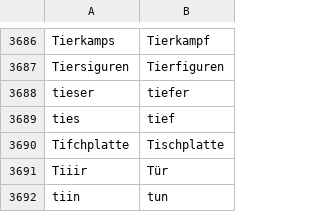
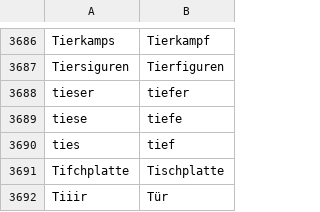
Before and after one commit to cradloff/ebooks, a CSV file: Harald Harst/rechtschreibung.csv, drawn as a sheet; only a part is shown, gaps mark what is left out; the shorter side is filled out with more unchanged rows.

```diff
--- a/Harald Harst/rechtschreibung.csv
+++ b/Harald Harst/rechtschreibung.csv
@@ -3689,2 +3689,3 @@ Tiersiguren	Tierfiguren
 tieser	tiefer
+tiese	tiefe
 ties	tief
```
Also changed, not shown: 9 other files.
